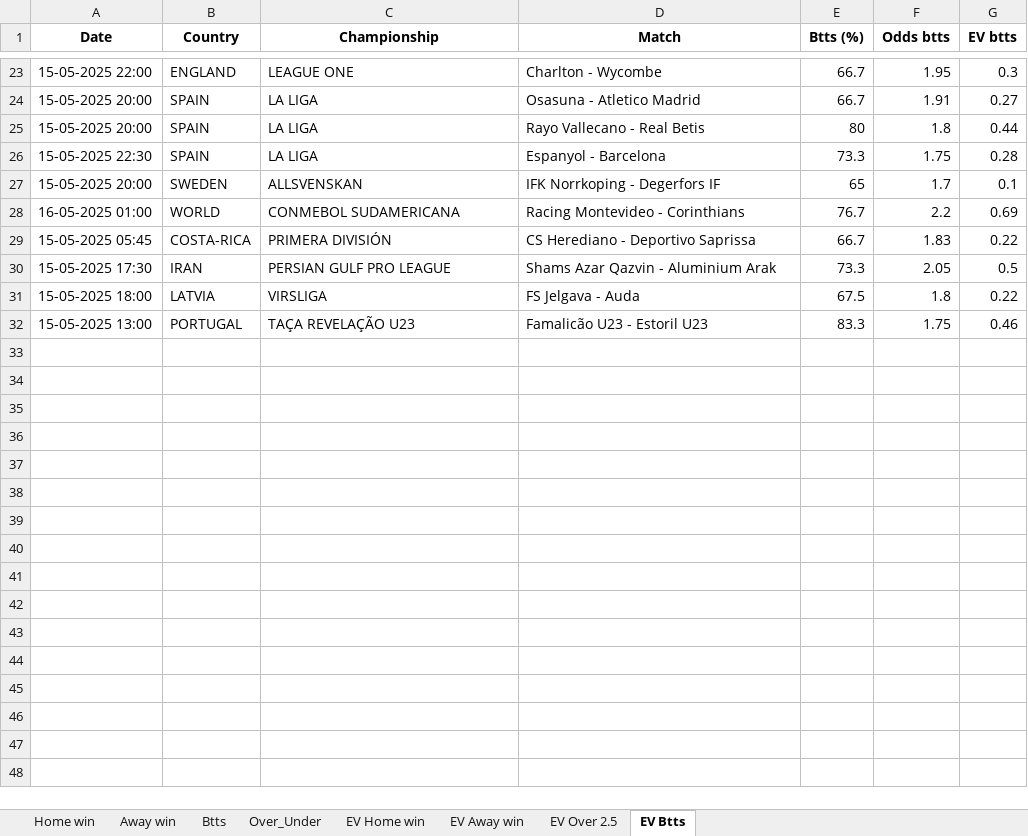
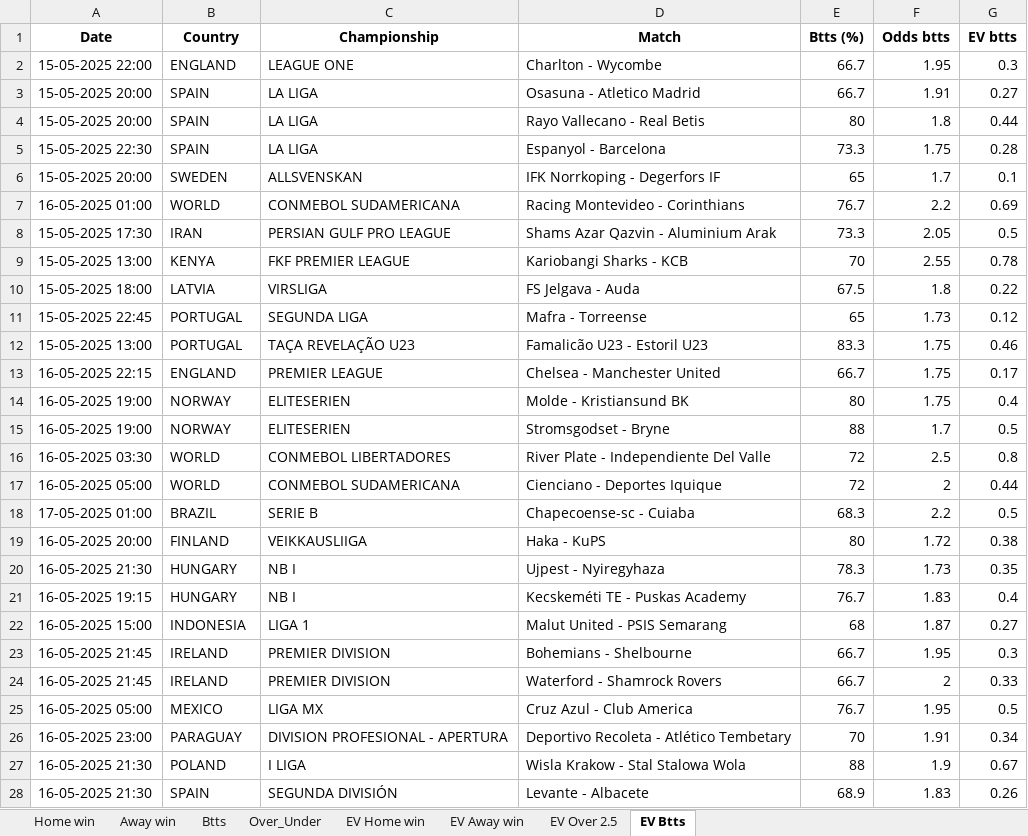
Before and after one commit to ZzZzZzZXCoo/soccer_predictions_scraper, an Excel workbook: scraper/data/betclever_predictions.xlsx, sheet EV Btts, drawn as a sheet; only a part is shown, gaps mark what is left out; values as stored, in another font and other column widths than the file's, no borders; removed rows and columns are numbered as before the commit, all else as after; the diff covers the shown part only; the diff names each change by its address in the sheet, - before the commit and + after, or states it on an @@ line.

```diff
--- a/scraper/data/betclever_predictions.xlsx (sheet EV Btts)
+++ b/scraper/data/betclever_predictions.xlsx (sheet EV Btts)
-row 29: 15-05-2025 05:45 | COSTA-RICA | PRIMERA DIVISIÓN | CS Herediano - Deportivo Saprissa | 66.7 | 1.83 | 0.22
+row 9: 15-05-2025 13:00 | KENYA | FKF PREMIER LEAGUE | Kariobangi Sharks - KCB | 70 | 2.55 | 0.78
+row 11: 15-05-2025 22:45 | PORTUGAL | SEGUNDA LIGA | Mafra - Torreense | 65 | 1.73 | 0.12
+row 13: 16-05-2025 22:15 | ENGLAND | PREMIER LEAGUE | Chelsea - Manchester United | 66.7 | 1.75 | 0.17
+row 14: 16-05-2025 19:00 | NORWAY | ELITESERIEN | Molde - Kristiansund BK | 80 | 1.75 | 0.4
+row 15: 16-05-2025 19:00 | NORWAY | ELITESERIEN | Stromsgodset - Bryne | 88 | 1.7 | 0.5
+row 16: 16-05-2025 03:30 | WORLD | CONMEBOL LIBERTADORES | River Plate - Independiente Del Valle | 72 | 2.5 | 0.8
+row 17: 16-05-2025 05:00 | WORLD | CONMEBOL SUDAMERICANA | Cienciano - Deportes Iquique | 72 | 2 | 0.44
+row 18: 17-05-2025 01:00 | BRAZIL | SERIE B | Chapecoense-sc - Cuiaba | 68.3 | 2.2 | 0.5
+row 19: 16-05-2025 20:00 | FINLAND | VEIKKAUSLIIGA | Haka - KuPS | 80 | 1.72 | 0.38
+row 20: 16-05-2025 21:30 | HUNGARY | NB I | Ujpest - Nyiregyhaza | 78.3 | 1.73 | 0.35
+row 21: 16-05-2025 19:15 | HUNGARY | NB I | Kecskeméti TE - Puskas Academy | 76.7 | 1.83 | 0.4
+row 22: 16-05-2025 15:00 | INDONESIA | LIGA 1 | Malut United - PSIS Semarang | 68 | 1.87 | 0.27
+row 23: 16-05-2025 21:45 | IRELAND | PREMIER DIVISION | Bohemians - Shelbourne | 66.7 | 1.95 | 0.3
+row 24: 16-05-2025 21:45 | IRELAND | PREMIER DIVISION | Waterford - Shamrock Rovers | 66.7 | 2 | 0.33
+row 25: 16-05-2025 05:00 | MEXICO | LIGA MX | Cruz Azul - Club America | 76.7 | 1.95 | 0.5
+row 26: 16-05-2025 23:00 | PARAGUAY | DIVISION PROFESIONAL - APERTURA | Deportivo Recoleta - Atlético Tembetary | 70 | 1.91 | 0.34
+row 27: 16-05-2025 21:30 | POLAND | I LIGA | Wisla Krakow - Stal Stalowa Wola | 88 | 1.9 | 0.67
+row 28: 16-05-2025 21:30 | SPAIN | SEGUNDA DIVISIÓN | Levante - Albacete | 68.9 | 1.83 | 0.26
```
Also changed, not shown: 21 removed rows elsewhere in this sheet, sheet EV Home win, sheet EV Away win, sheet Over_Under, sheet EV Over 2.5, sheet Btts, sheet Home win.
